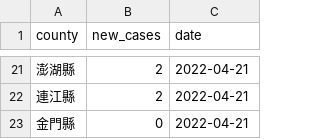
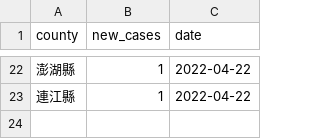
Before and after one commit to tnl-graphics/covid-19-data, a CSV file: live/tw-counties.csv, drawn as a sheet; only a part is shown, gaps mark what is left out; the diff covers the shown part only.

Commit message:
Flat: latest data (2022-04-22T16:07:55.140Z) {   "date": "2022-04-22T16:07:55.140Z",   "files": [     {       "name": "tw-counties.csv",       "deltaBytes": 531,       "source": "https://datastore.thenewslens.com/infographic/covid-19-data/tw-counties.csv"     },     {       "name": "live/tw-counties.csv",       "deltaBytes": 2,       "source": "https://datastore.thenewslens.com/infographic/covid-19-data/live/tw-counties.csv"     },     {       "name": "live/tw.csv",       "deltaBytes": 0,       "source": "https://datastore.thenewslens.com/infographic/covid-19-data/live/tw.csv"     },     {       "name": "rolling-averages/tw-counties.csv",       "deltaBytes": 1299,       "source": "https://datastore.thenewslens.com/infographic/covid-19-data/rolling-averages/tw-counties.csv"     }   ] }

```diff
--- a/live/tw-counties.csv
+++ b/live/tw-counties.csv
@@ -21,3 +22,2 @@ county,new_cases,date
-澎湖縣,2,2022-04-21
-連江縣,2,2022-04-21
-金門縣,0,2022-04-21
+澎湖縣,1,2022-04-22
+連江縣,1,2022-04-22
```
Also changed, not shown: 7 added rows, 6 removed rows and 24 edited cells elsewhere in this file, rolling-averages/tw-counties.csv, tw-counties.csv, 1 other file.
